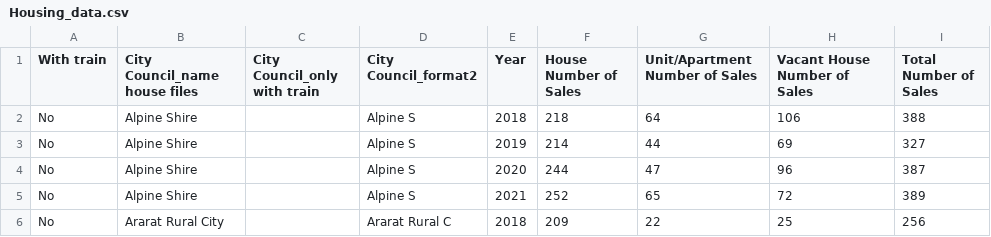
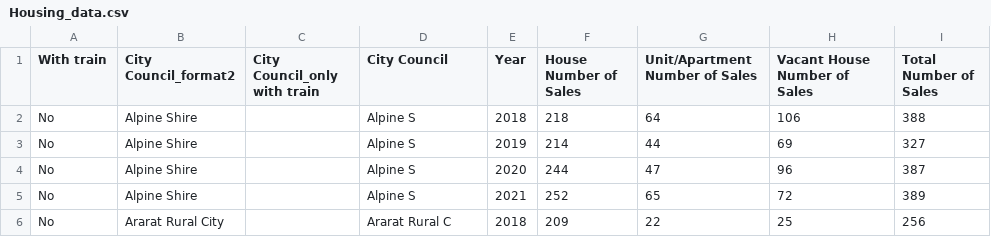
Before and after one commit to Abhidnya05/Project1Group1, a CSV file: Resources/Housing_data.csv, drawn as a sheet; only a part is shown.

Commit message:
change header in housing_data.csv

```diff
--- a/Resources/Housing_data.csv
+++ b/Resources/Housing_data.csv
@@ -1,2 +1,2 @@
-With train ,City Council_name house files,City Council_only with train,City Council_format2,Year,House Number of Sales,Unit/Apartment Number of Sales,Vacant House Number of Sales,Total Number of Sales
+With train ,City Council_format2,City Council_only with train,City Council,Year,House Number of Sales,Unit/Apartment Number of Sales,Vacant House Number of Sales,Total Number of Sales
 No,Alpine Shire,,Alpine S,2018,218,64,106,388
```
